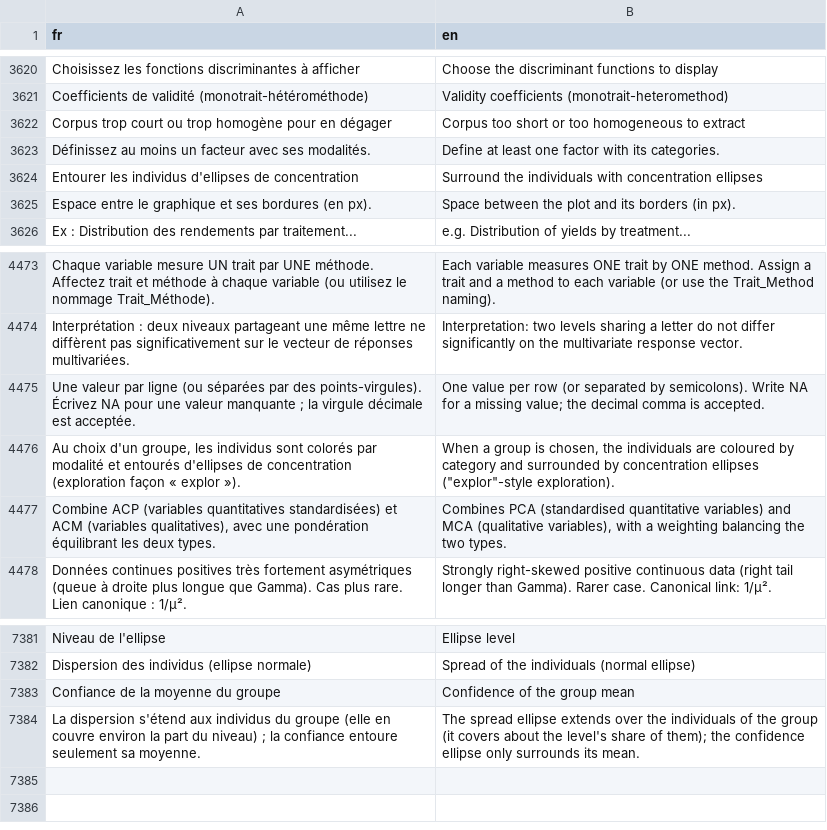
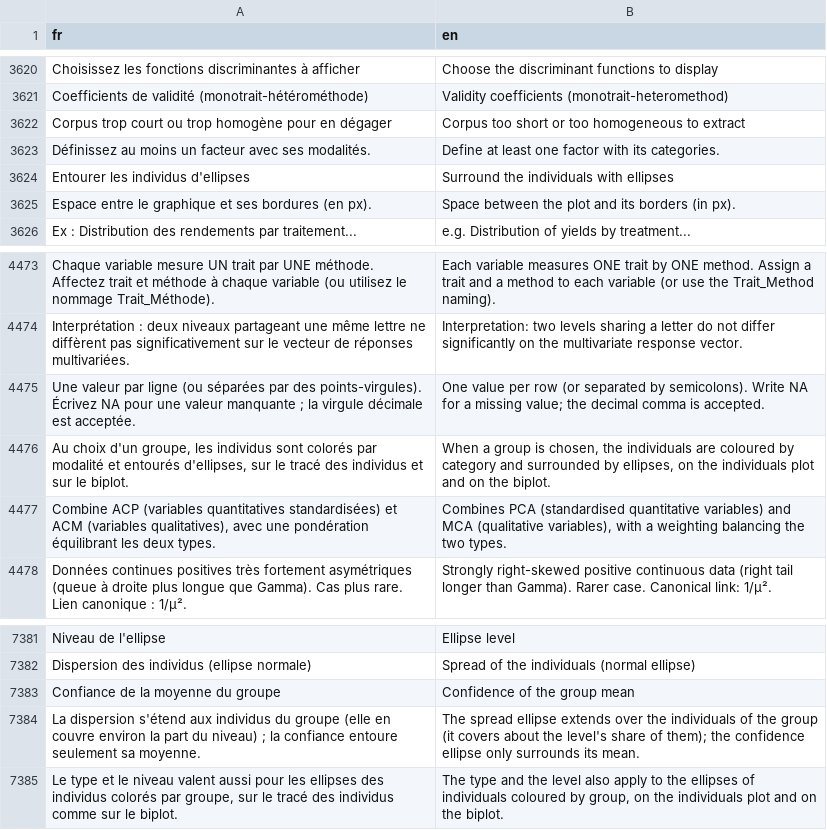
Before and after one commit to houphouet/hstat, a CSV file: inst/app/i18n/fr-en.csv, drawn as a sheet; only a part is shown, gaps mark what is left out; removed rows and columns are numbered as before the commit, all else as after; the diff names each change by its address in the sheet, - before the commit and + after, or states it on an @@ line.

```diff
--- a/inst/app/i18n/fr-en.csv
+++ b/inst/app/i18n/fr-en.csv
-row 3624: Entourer les individus d'ellipses de concentration | Surround the individuals with concentration ellipses
+row 3624: Entourer les individus d'ellipses | Surround the individuals with ellipses
-A4476 (fr): …et entourés d'ellipses de concentration (exploration façon « explor »).
+A4476 (fr): …et entourés d'ellipses, sur le tracé des individus et sur le biplot.
-B4476 (en): …surrounded by concentration ellipses ("explor"-style exploration).
+B4476 (en): …surrounded by ellipses, on the individuals plot and on the biplot.
+row 7385: Le type et le niveau valent aussi pour les ellipses des individus colorés par groupe, sur le tracé des individus comme sur le biplot. | The type and the level also apply to the ellipses of individuals coloured by group, on the individuals plot and on the biplot.
```
Also changed, not shown: 6 other files.
